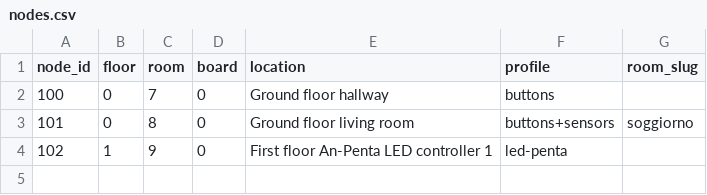
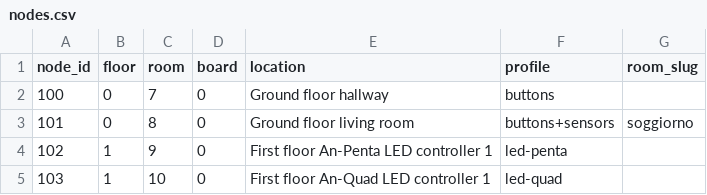
Before and after one commit to afmotta/esphome-devices, a CSV file: registry/nodes.csv, drawn as a sheet; the diff names each change by its address in the sheet, - before the commit and + after, or states it on an @@ line.

```diff
--- a/registry/nodes.csv
+++ b/registry/nodes.csv
+row 5: 103 | 1 | 10 | 0 | First floor An-Quad LED controller 1 | led-quad
```
Also changed, not shown: 14 other files.
